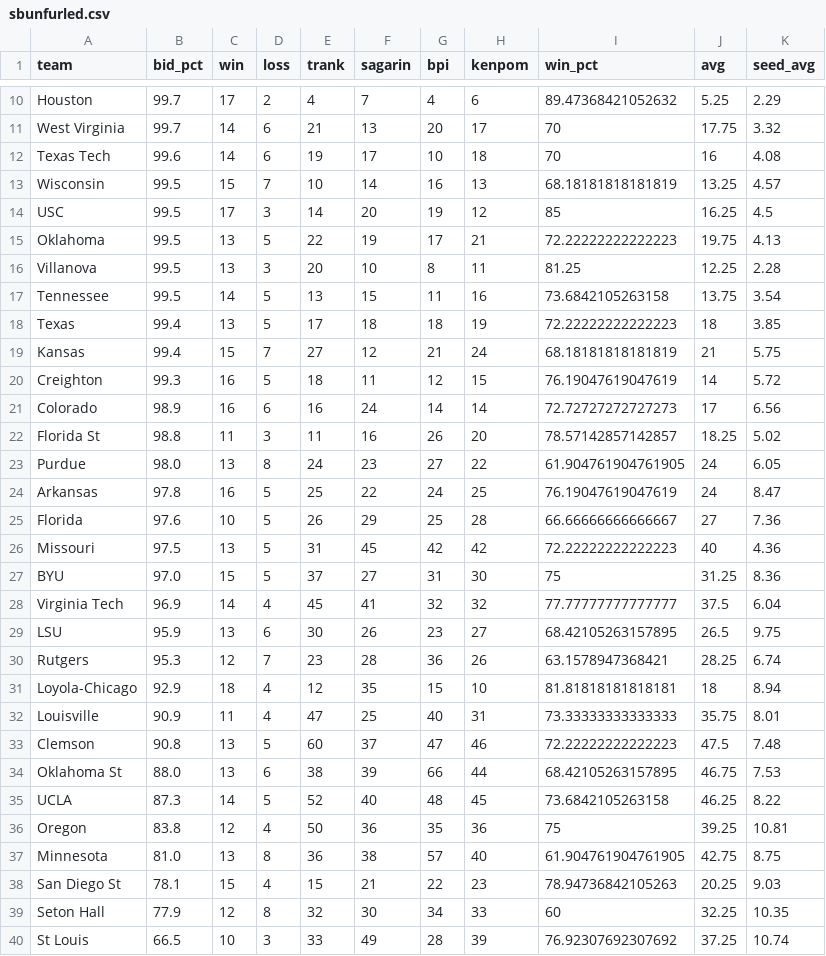
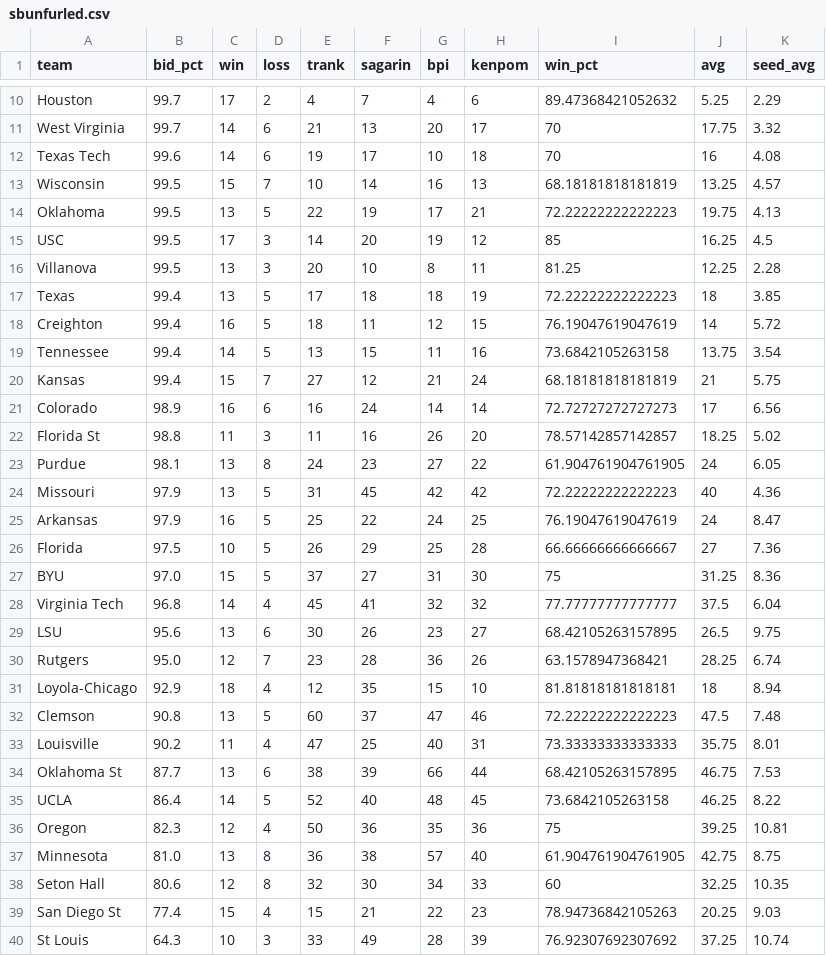
Before and after one commit to lbenz730/NCAA_Hoops, a CSV file: sbunfurled.csv, drawn as a sheet; only a part is shown, gaps mark what is left out; the diff covers the shown part only.

Commit message:
System Update 2021-02-15

```diff
--- a/sbunfurled.csv
+++ b/sbunfurled.csv
@@ -13,28 +13,28 @@ Texas Tech,99.6,14,6,19,17,10,18,70,16,4.08
 Wisconsin,99.5,15,7,10,14,16,13,68.18181818181819,13.25,4.57
+Oklahoma,99.5,13,5,22,19,17,21,72.22222222222223,19.75,4.13
 USC,99.5,17,3,14,20,19,12,85,16.25,4.5
-Oklahoma,99.5,13,5,22,19,17,21,72.22222222222223,19.75,4.13
 Villanova,99.5,13,3,20,10,8,11,81.25,12.25,2.28
-Tennessee,99.5,14,5,13,15,11,16,73.6842105263158,13.75,3.54
 Texas,99.4,13,5,17,18,18,19,72.22222222222223,18,3.85
+Creighton,99.4,16,5,18,11,12,15,76.19047619047619,14,5.72
+Tennessee,99.4,14,5,13,15,11,16,73.6842105263158,13.75,3.54
 Kansas,99.4,15,7,27,12,21,24,68.18181818181819,21,5.75
-Creighton,99.3,16,5,18,11,12,15,76.19047619047619,14,5.72
 Colorado,98.9,16,6,16,24,14,14,72.72727272727273,17,6.56
 Florida St,98.8,11,3,11,16,26,20,78.57142857142857,18.25,5.02
-Purdue,98.0,13,8,24,23,27,22,61.904761904761905,24,6.05
-Arkansas,97.8,16,5,25,22,24,25,76.19047619047619,24,8.47
-Florida,97.6,10,5,26,29,25,28,66.66666666666667,27,7.36
-Missouri,97.5,13,5,31,45,42,42,72.22222222222223,40,4.36
+Purdue,98.1,13,8,24,23,27,22,61.904761904761905,24,6.05
+Missouri,97.9,13,5,31,45,42,42,72.22222222222223,40,4.36
+Arkansas,97.9,16,5,25,22,24,25,76.19047619047619,24,8.47
+Florida,97.5,10,5,26,29,25,28,66.66666666666667,27,7.36
 BYU,97.0,15,5,37,27,31,30,75,31.25,8.36
-Virginia Tech,96.9,14,4,45,41,32,32,77.77777777777777,37.5,6.04
-LSU,95.9,13,6,30,26,23,27,68.42105263157895,26.5,9.75
-Rutgers,95.3,12,7,23,28,36,26,63.1578947368421,28.25,6.74
+Virginia Tech,96.8,14,4,45,41,32,32,77.77777777777777,37.5,6.04
+LSU,95.6,13,6,30,26,23,27,68.42105263157895,26.5,9.75
+Rutgers,95.0,12,7,23,28,36,26,63.1578947368421,28.25,6.74
 Loyola-Chicago,92.9,18,4,12,35,15,10,81.81818181818181,18,8.94
-Louisville,90.9,11,4,47,25,40,31,73.33333333333333,35.75,8.01
 Clemson,90.8,13,5,60,37,47,46,72.22222222222223,47.5,7.48
-Oklahoma St,88.0,13,6,38,39,66,44,68.42105263157895,46.75,7.53
-UCLA,87.3,14,5,52,40,48,45,73.6842105263158,46.25,8.22
-Oregon,83.8,12,4,50,36,35,36,75,39.25,10.81
+Louisville,90.2,11,4,47,25,40,31,73.33333333333333,35.75,8.01
+Oklahoma St,87.7,13,6,38,39,66,44,68.42105263157895,46.75,7.53
+UCLA,86.4,14,5,52,40,48,45,73.6842105263158,46.25,8.22
+Oregon,82.3,12,4,50,36,35,36,75,39.25,10.81
 Minnesota,81.0,13,8,36,38,57,40,61.904761904761905,42.75,8.75
-San Diego St,78.1,15,4,15,21,22,23,78.94736842105263,20.25,9.03
-Seton Hall,77.9,12,8,32,30,34,33,60,32.25,10.35
-St Louis,66.5,10,3,33,49,28,39,76.92307692307692,37.25,10.74
+Seton Hall,80.6,12,8,32,30,34,33,60,32.25,10.35
+San Diego St,77.4,15,4,15,21,22,23,78.94736842105263,20.25,9.03
+St Louis,64.3,10,3,33,49,28,39,76.92307692307692,37.25,10.74
```
Also changed, not shown: 2 added rows, 2 removed rows and 17 edited cells elsewhere in this file.
